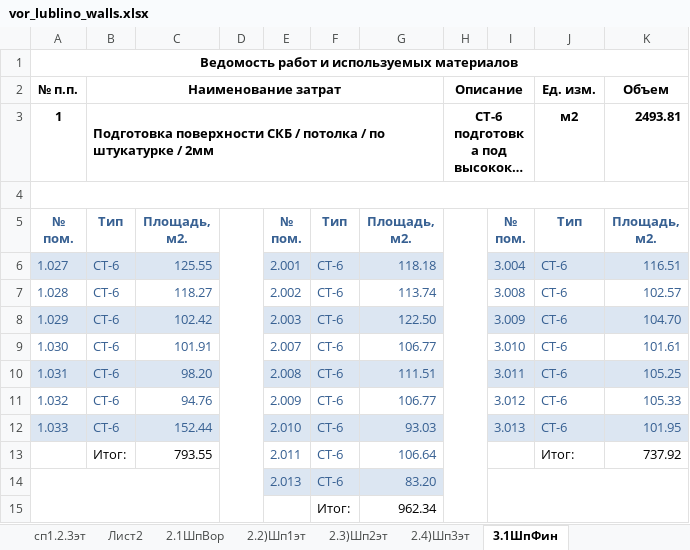
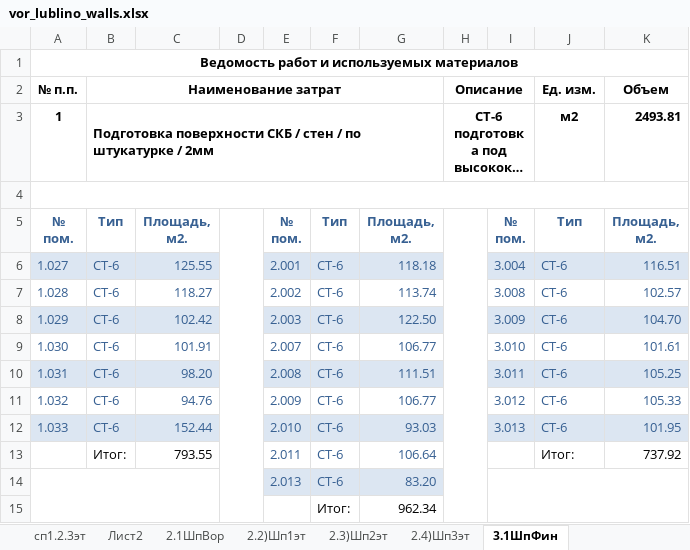
Before and after one commit to Ankkord/projects_schools-school_1-, an Excel workbook: school_lublino/walls/vor_lublino_walls.xlsx, sheet 3.1ШпФин, drawn as a sheet; long unchanged cells end in …; values as stored, in another font and other column widths than the file's, no borders; the diff names each change by its address in the sheet, - before the commit and + after, or states it on an @@ line.

```diff
--- a/school_lublino/walls/vor_lublino_walls.xlsx (sheet 3.1ШпФин)
+++ b/school_lublino/walls/vor_lublino_walls.xlsx (sheet 3.1ШпФин)
-B3: …СКБ / потолка / по…
+B3: …СКБ / стен / по…
```
Also changed, not shown: other sheet tabs, kronshtatsky/ceilling/ceilling-k.xlsx, kronshtatsky/walls/walls-k.xlsx, 48 other files.
